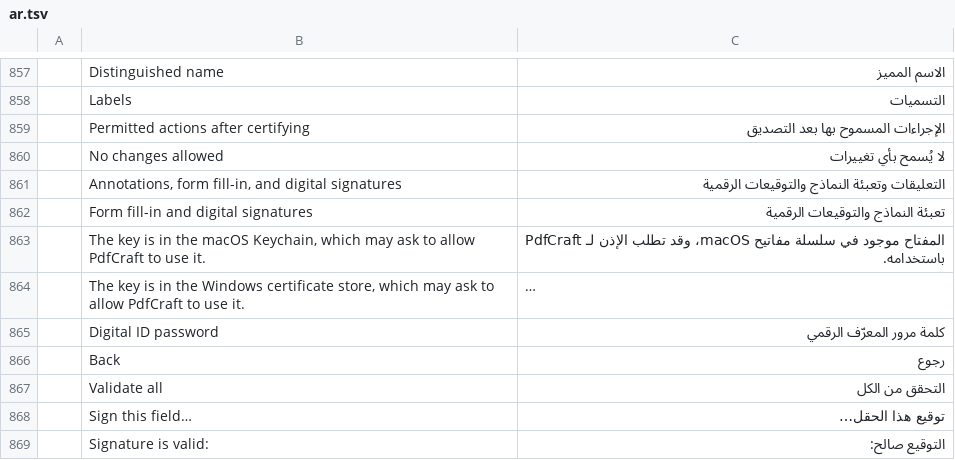
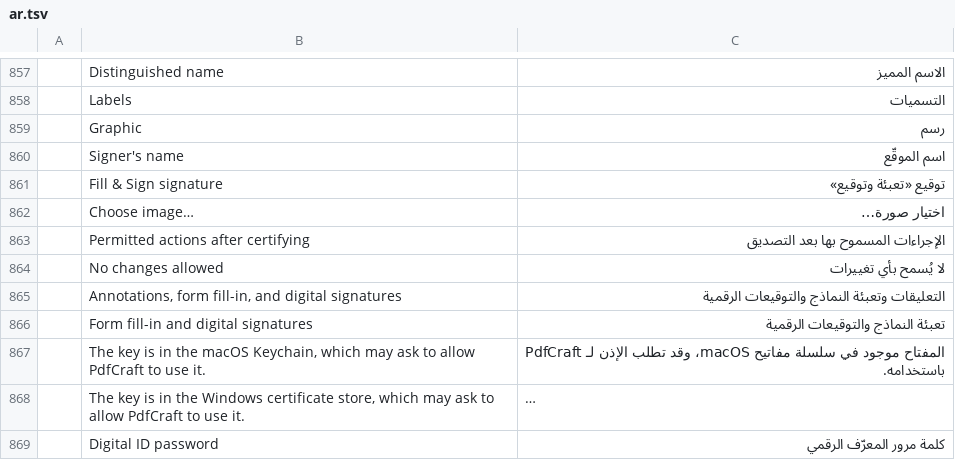
Before and after one commit to 0ldini/pdfcraft, a TSV file: crates/ui-egui/src/i18n/ar.tsv, drawn as a sheet; only a part is shown, gaps mark what is left out; the shorter side is filled out with more unchanged rows; long unchanged cells end in …; the diff names each change by its address in the sheet, - before the commit and + after, or states it on an @@ line.

```diff
--- a/crates/ui-egui/src/i18n/ar.tsv
+++ b/crates/ui-egui/src/i18n/ar.tsv
+row 859:  | Graphic | رسم
+row 860:  | Signer's name | اسم الموقّع
+row 861:  | Fill & Sign signature | توقيع «تعبئة وتوقيع»
+row 862:  | Choose image… | اختيار صورة…
```
Also changed, not shown: crates/ui-egui/src/i18n/bg.tsv, crates/ui-egui/src/i18n/de.tsv, 30 other files.
